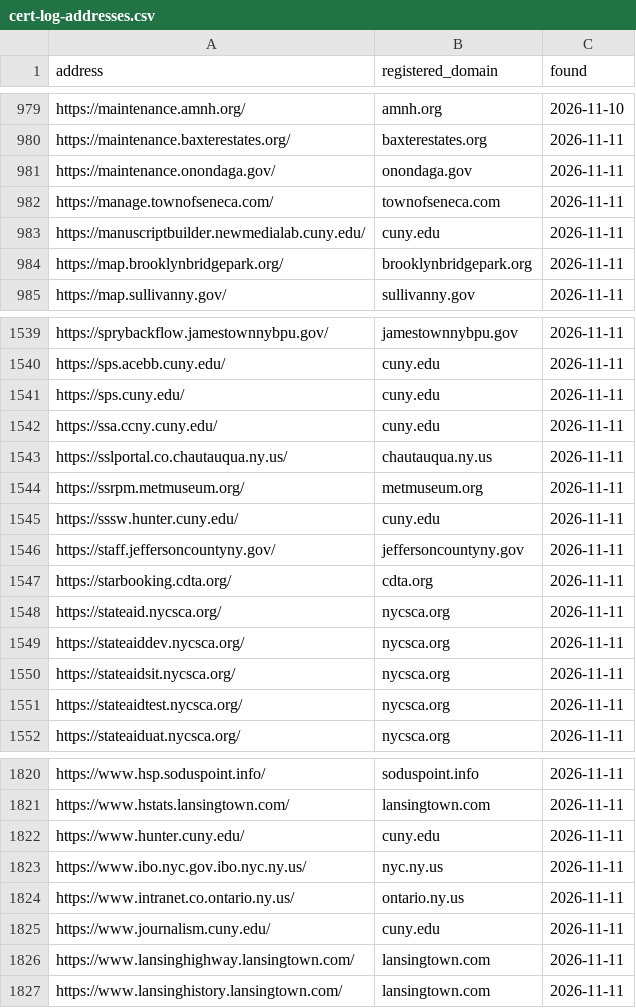
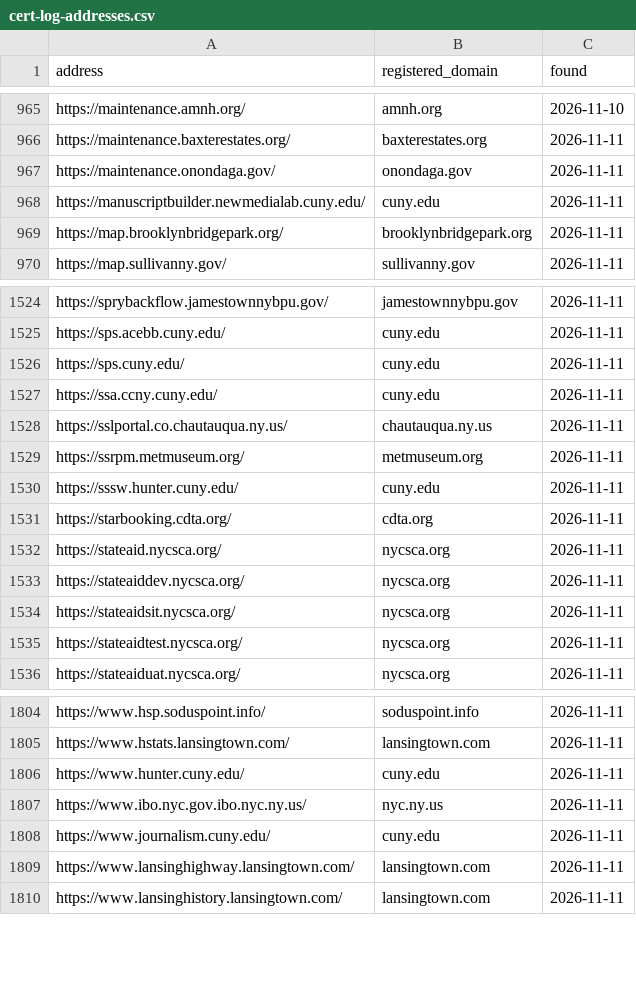
Before and after one commit to BetaNYC/ny-gov-web-registry, a CSV file: data/ai-readability/cert-log-addresses.csv, drawn as a sheet; only a part is shown, gaps mark what is left out; the diff covers the shown part only.

```diff
--- a/data/ai-readability/cert-log-addresses.csv
+++ b/data/ai-readability/cert-log-addresses.csv
@@ -981,3 +967,2 @@ https://maintenance.baxterestates.org/,baxterestates.org,2026-11-11
 https://maintenance.onondaga.gov/,onondaga.gov,2026-11-11
-https://manage.townofseneca.com/,townofseneca.com,2026-11-11
 https://manuscriptbuilder.newmedialab.cuny.edu/,cuny.edu,2026-11-11
@@ -1545,3 +1530,2 @@ https://ssrpm.metmuseum.org/,metmuseum.org,2026-11-11
 https://sssw.hunter.cuny.edu/,cuny.edu,2026-11-11
-https://staff.jeffersoncountyny.gov/,jeffersoncountyny.gov,2026-11-11
 https://starbooking.cdta.org/,cdta.org,2026-11-11
@@ -1823,3 +1807,2 @@ https://www.hunter.cuny.edu/,cuny.edu,2026-11-11
 https://www.ibo.nyc.gov.ibo.nyc.ny.us/,nyc.ny.us,2026-11-11
-https://www.intranet.co.ontario.ny.us/,ontario.ny.us,2026-11-11
 https://www.journalism.cuny.edu/,cuny.edu,2026-11-11
```
Also changed, not shown: 14 removed rows elsewhere in this file, 3 other files.
